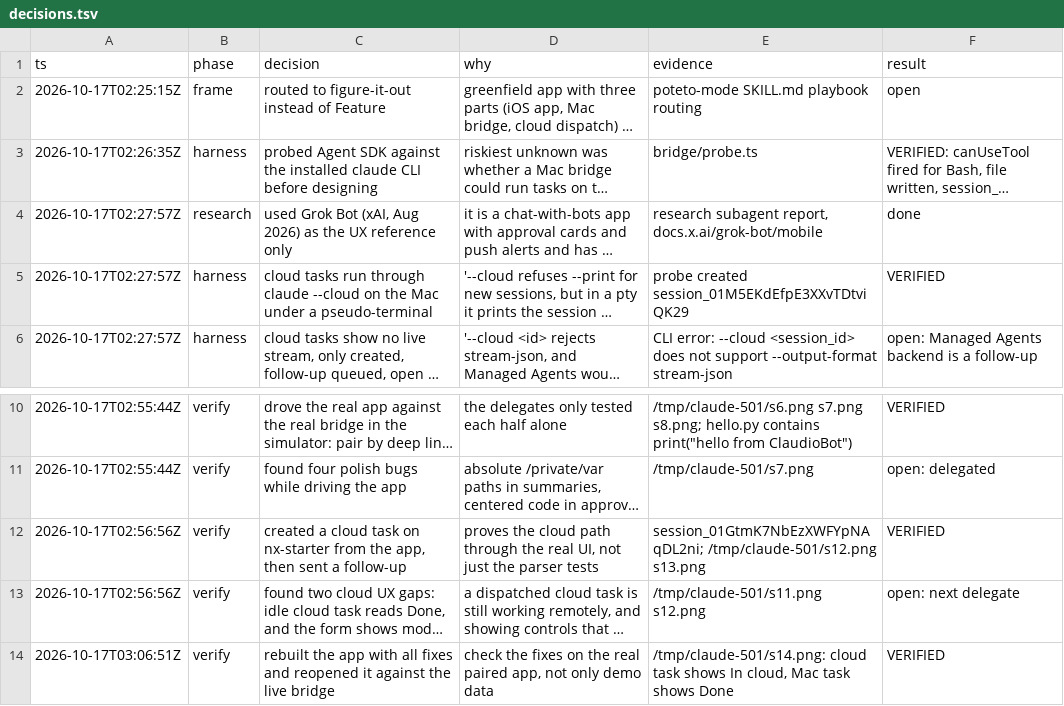
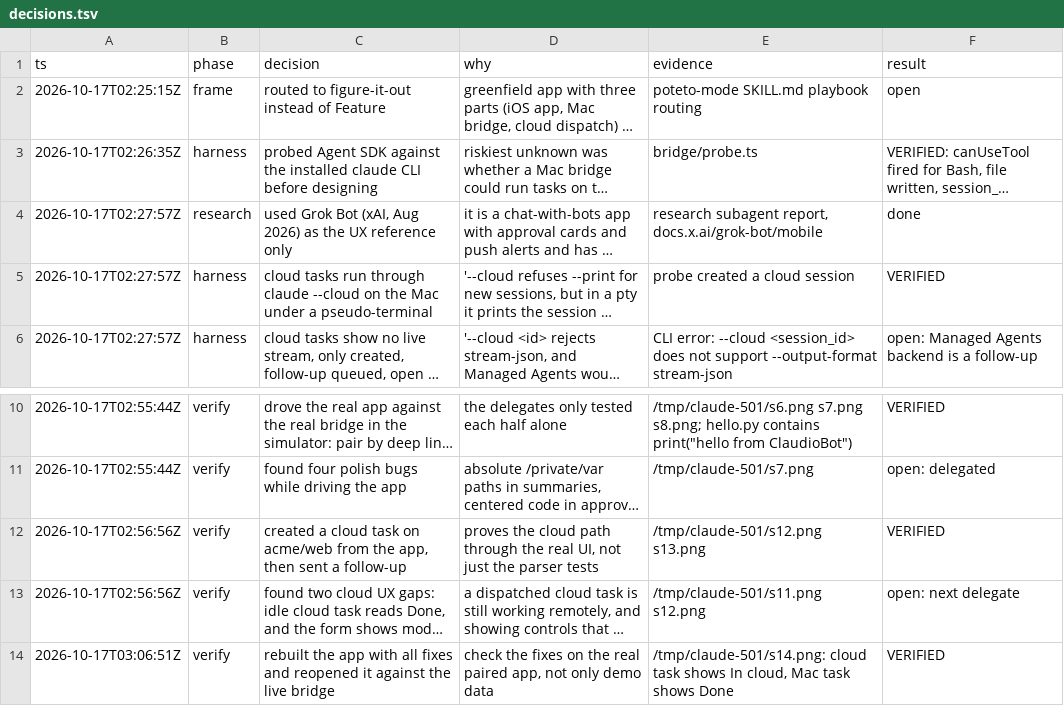
Before and after one commit to IamP5/claudio-bot, a TSV file: decisions.tsv, drawn as a sheet; only a part is shown, gaps mark what is left out; long unchanged cells end in …; the diff names each change by its address in the sheet, - before the commit and + after, or states it on an @@ line.

```diff
--- a/decisions.tsv
+++ b/decisions.tsv
-E5 (evidence): probe created session_01M5EKdEfpE3XXvTDtviQK29
+E5 (evidence): probe created a cloud session
-C12 (decision): …task on nx-starter from the…
+C12 (decision): …task on acme/web from the…
-E12 (evidence): session_01GtmK7NbEzXWFYpNAqDL2ni; /tmp/claude-501/s12.png s13.png
+E12 (evidence): /tmp/claude-501/s12.png s13.png
```
Also changed, not shown: 31 other files.
